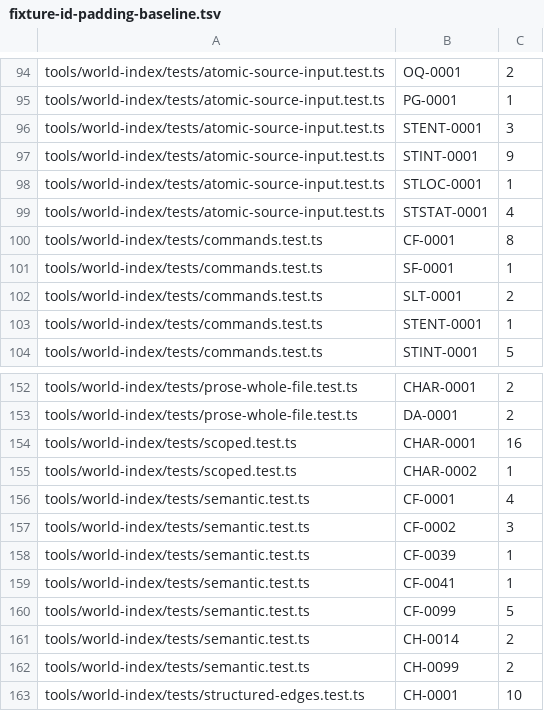
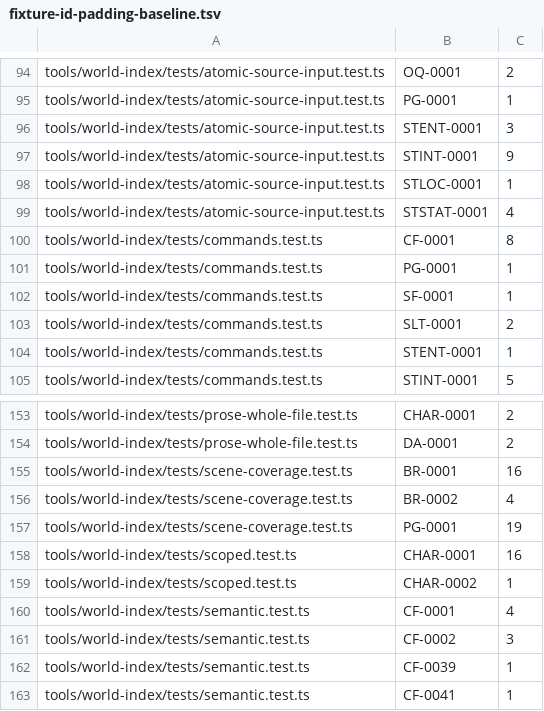
Before and after one commit to joeloverbeck/worldloom, a TSV file: tools/validators/scripts/fixture-id-padding-baseline.tsv, drawn as a sheet; only a part is shown, gaps mark what is left out; the shorter side is filled out with more unchanged rows.

```diff
--- a/tools/validators/scripts/fixture-id-padding-baseline.tsv
+++ b/tools/validators/scripts/fixture-id-padding-baseline.tsv
@@ -100,2 +100,3 @@ tools/world-index/tests/atomic-source-input.test.ts	STSTAT-0001	4
 tools/world-index/tests/commands.test.ts	CF-0001	8
+tools/world-index/tests/commands.test.ts	PG-0001	1
 tools/world-index/tests/commands.test.ts	SF-0001	1
@@ -153,2 +154,5 @@ tools/world-index/tests/prose-whole-file.test.ts	CHAR-0001	2
 tools/world-index/tests/prose-whole-file.test.ts	DA-0001	2
+tools/world-index/tests/scene-coverage.test.ts	BR-0001	16
+tools/world-index/tests/scene-coverage.test.ts	BR-0002	4
+tools/world-index/tests/scene-coverage.test.ts	PG-0001	19
 tools/world-index/tests/scoped.test.ts	CHAR-0001	16
```
Also changed, not shown: 3 other files.
